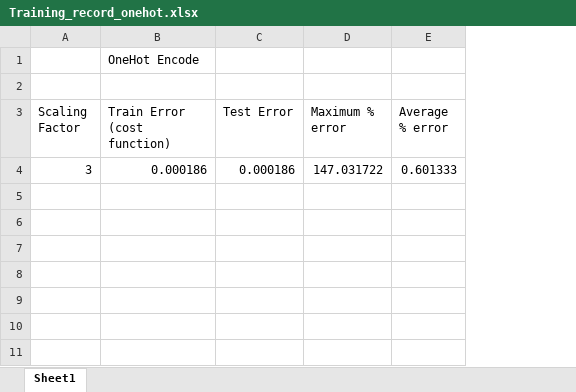
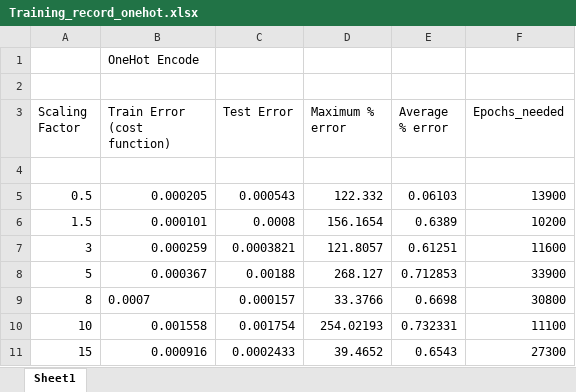
Before and after one commit to Ronet05/Stock-Market-Prediction-using-text-news-on-Deep-Learning-Architecture, an Excel workbook: Training_record_onehot.xlsx, sheet Sheet1, drawn as a sheet; values as stored, in another font and other column widths than the file's, no borders; the diff names each change by its address in the sheet, - before the commit and + after, or states it on an @@ line.

Commit message:
got statistics for onehots, xls updates

```diff
--- a/Training_record_onehot.xlsx (sheet Sheet1)
+++ b/Training_record_onehot.xlsx (sheet Sheet1)
+column F (Epochs_needed), empty
-row 4: 3 | 0.000186 | 0.000186 | 147.031722 | 0.601333
+row 4: (empty)
+row 5: 0.5 | 0.000205 | 0.000543 | 122.332 | 0.06103 | 13900
+row 6: 1.5 | 0.000101 | 0.0008 | 156.1654 | 0.6389 | 10200
+row 7: 3 | 0.000259 | 0.0003821 | 121.8057 | 0.61251 | 11600
+row 8: 5 | 0.000367 | 0.00188 | 268.127 | 0.712853 | 33900
+row 9: 8 | 0.0007 | 0.000157 | 33.3766 | 0.6698 | 30800
+row 10: 10 | 0.001558 | 0.001754 | 254.02193 | 0.732331 | 11100
+row 11: 15 | 0.000916 | 0.0002433 | 39.4652 | 0.6543 | 27300
```
Also changed, not shown: 2 other files.
